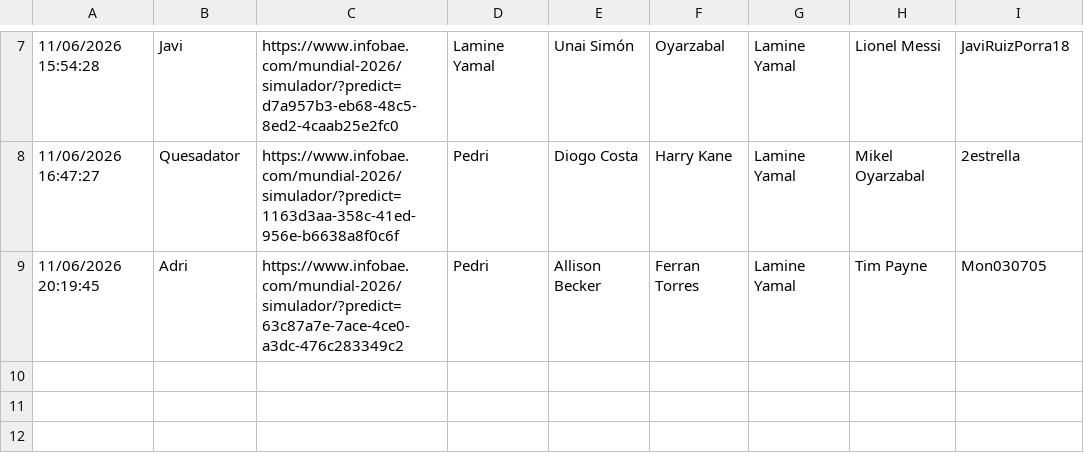
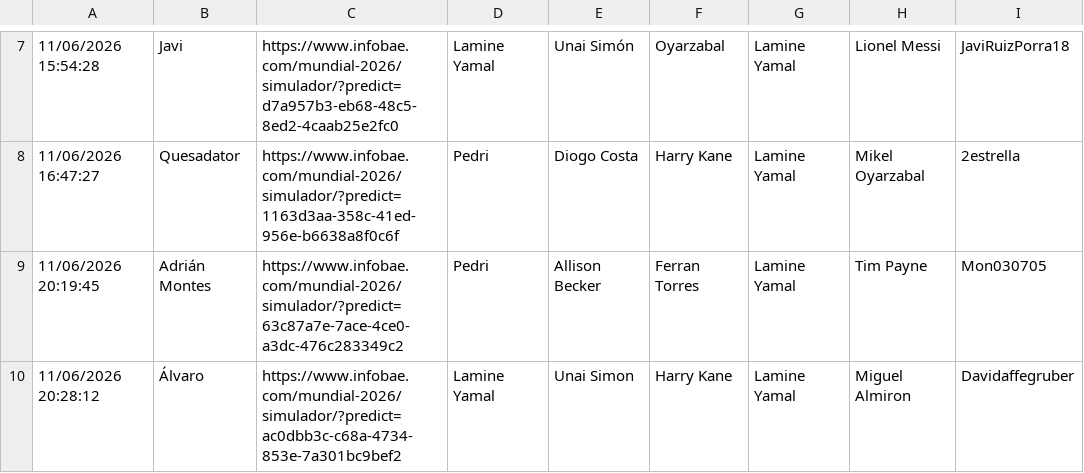
Before and after one commit to paumateo22/Porra_Mundial, a CSV file: inscripcion.csv, drawn as a sheet; only a part is shown, gaps mark what is left out; the diff names each change by its address in the sheet, - before the commit and + after, or states it on an @@ line.

Commit message:
Add files via upload

```diff
--- a/inscripcion.csv
+++ b/inscripcion.csv
-B9: Adri
+B9: Adrián Montes
+row 10: 11/06/2026 20:28:12 | Álvaro | https://www.infobae.com/mundial-2026/simulador/?predict=ac0dbb3c-c68a-4734-853e-7a301bc9bef2 | Lamine Yamal | Unai Simon | Harry Kane | Lamine Yamal | Miguel Almiron | Davidaffegruber
```
